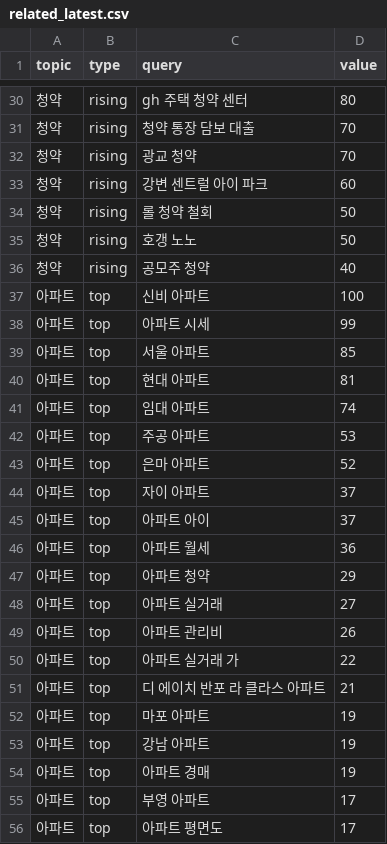
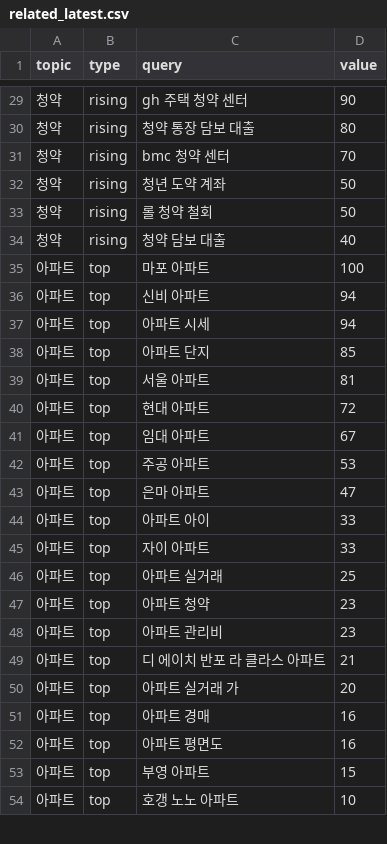
Before and after one commit to shincool/daily-trends, a CSV file: results/related_latest.csv, drawn as a sheet; only a part is shown, gaps mark what is left out; the diff covers the shown part only.

```diff
--- a/results/related_latest.csv
+++ b/results/related_latest.csv
@@ -30,27 +29,26 @@
-청약,rising,gh 주택 청약 센터,80
-청약,rising,청약 통장 담보 대출,70
-청약,rising,광교 청약,70
-청약,rising,강변 센트럴 아이 파크,60
+청약,rising,gh 주택 청약 센터,90
+청약,rising,청약 통장 담보 대출,80
+청약,rising,bmc 청약 센터,70
+청약,rising,청년 도약 계좌,50
 청약,rising,롤 청약 철회,50
-청약,rising,호갱 노노,50
-청약,rising,공모주 청약,40
-아파트,top,신비 아파트,100
-아파트,top,아파트 시세,99
-아파트,top,서울 아파트,85
-아파트,top,현대 아파트,81
-아파트,top,임대 아파트,74
+청약,rising,청약 담보 대출,40
+아파트,top,마포 아파트,100
+아파트,top,신비 아파트,94
+아파트,top,아파트 시세,94
+아파트,top,아파트 단지,85
+아파트,top,서울 아파트,81
+아파트,top,현대 아파트,72
+아파트,top,임대 아파트,67
 아파트,top,주공 아파트,53
-아파트,top,은마 아파트,52
-아파트,top,자이 아파트,37
-아파트,top,아파트 아이,37
-아파트,top,아파트 월세,36
-아파트,top,아파트 청약,29
-아파트,top,아파트 실거래,27
-아파트,top,아파트 관리비,26
-아파트,top,아파트 실거래 가,22
+아파트,top,은마 아파트,47
+아파트,top,아파트 아이,33
+아파트,top,자이 아파트,33
+아파트,top,아파트 실거래,25
+아파트,top,아파트 청약,23
+아파트,top,아파트 관리비,23
 아파트,top,디 에이치 반포 라 클라스 아파트,21
-아파트,top,마포 아파트,19
-아파트,top,강남 아파트,19
-아파트,top,아파트 경매,19
-아파트,top,부영 아파트,17
-아파트,top,아파트 평면도,17
+아파트,top,아파트 실거래 가,20
+아파트,top,아파트 경매,16
+아파트,top,아파트 평면도,16
+아파트,top,부영 아파트,15
+아파트,top,호갱 노노 아파트,10
```
Also changed, not shown: 11 added rows, 10 removed rows, 3 moved rows and 55 edited cells elsewhere in this file, results/trends_latest.csv, 2 other files.
